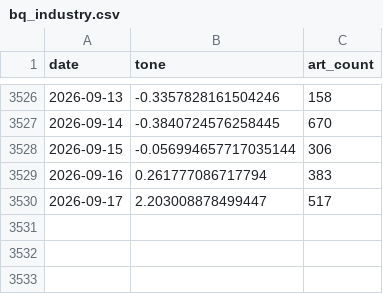
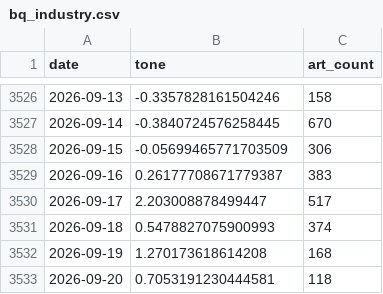
Before and after one commit to kevinrambhia11/nvda-news-quant, a CSV file: artifacts/cache/bq_industry.csv, drawn as a sheet; only a part is shown, gaps mark what is left out.

```diff
--- a/artifacts/cache/bq_industry.csv
+++ b/artifacts/cache/bq_industry.csv
@@ -3527,4 +3527,7 @@ date,tone,art_count
 2026-09-14,-0.3840724576258445,670
-2026-09-15,-0.056994657717035144,306
-2026-09-16,0.261777086717794,383
+2026-09-15,-0.05699465771703509,306
+2026-09-16,0.26177708671779387,383
 2026-09-17,2.203008878499447,517
+2026-09-18,0.5478827075900993,374
+2026-09-19,1.270173618614208,168
+2026-09-20,0.7053191230444581,118
```
Also changed, not shown: artifacts/cache/bq_nvda_tone.csv, artifacts/cache/gdelt_competitors.csv, 6 other files.
